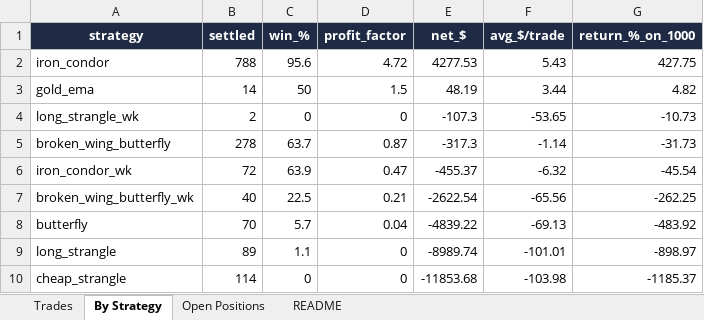
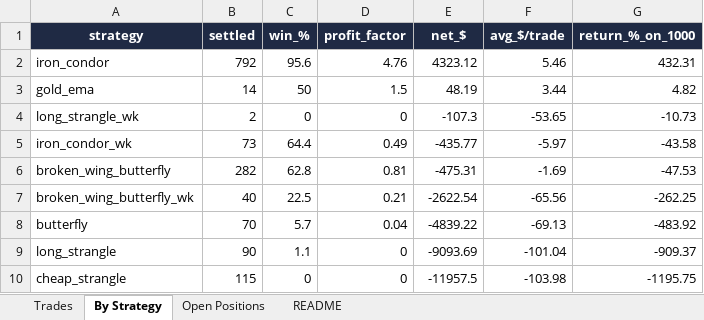
Before and after one commit to Ayushtambi2011/deltahedge-bot, an Excel workbook: OUTPUT FILE.xlsx, sheet By Strategy, drawn as a sheet; values as stored, in another font and other column widths than the file's, no borders; removed rows and columns are numbered as before the commit, all else as after; the diff names each change by its address in the sheet, - before the commit and + after, or states it on an @@ line.

```diff
--- a/OUTPUT FILE.xlsx (sheet By Strategy)
+++ b/OUTPUT FILE.xlsx (sheet By Strategy)
-B2 (settled): 788
+B2 (settled): 792
-D2 (profit_factor): 4.72
+D2 (profit_factor): 4.76
-E2 (net_$): 4277.53
+E2 (net_$): 4323.12
-F2 (avg_$/trade): 5.43
+F2 (avg_$/trade): 5.46
-G2 (return_%_on_1000): 427.75
+G2 (return_%_on_1000): 432.31
-row 5: broken_wing_butterfly | 278 | 63.7 | 0.87 | -317.3 | -1.14 | -31.73
-B5 (settled): 72
+B5 (settled): 73
-C5 (win_%): 63.9
+C5 (win_%): 64.4
-D5 (profit_factor): 0.47
+D5 (profit_factor): 0.49
-E5 (net_$): -455.37
+E5 (net_$): -435.77
-F5 (avg_$/trade): -6.32
+F5 (avg_$/trade): -5.97
-G5 (return_%_on_1000): -45.54
+G5 (return_%_on_1000): -43.58
+row 6: broken_wing_butterfly | 282 | 62.8 | 0.81 | -475.31 | -1.69 | -47.53
-B9 (settled): 89
+B9 (settled): 90
-E9 (net_$): -8989.74
+E9 (net_$): -9093.69
-F9 (avg_$/trade): -101.01
+F9 (avg_$/trade): -101.04
-G9 (return_%_on_1000): -898.97
+G9 (return_%_on_1000): -909.37
-B10 (settled): 114
+B10 (settled): 115
-E10 (net_$): -11853.68
+E10 (net_$): -11957.5
-G10 (return_%_on_1000): -1185.37
+G10 (return_%_on_1000): -1195.75
```
Also changed, not shown: sheet Trades, sheet Open Positions, sheet README, 1 other file.
